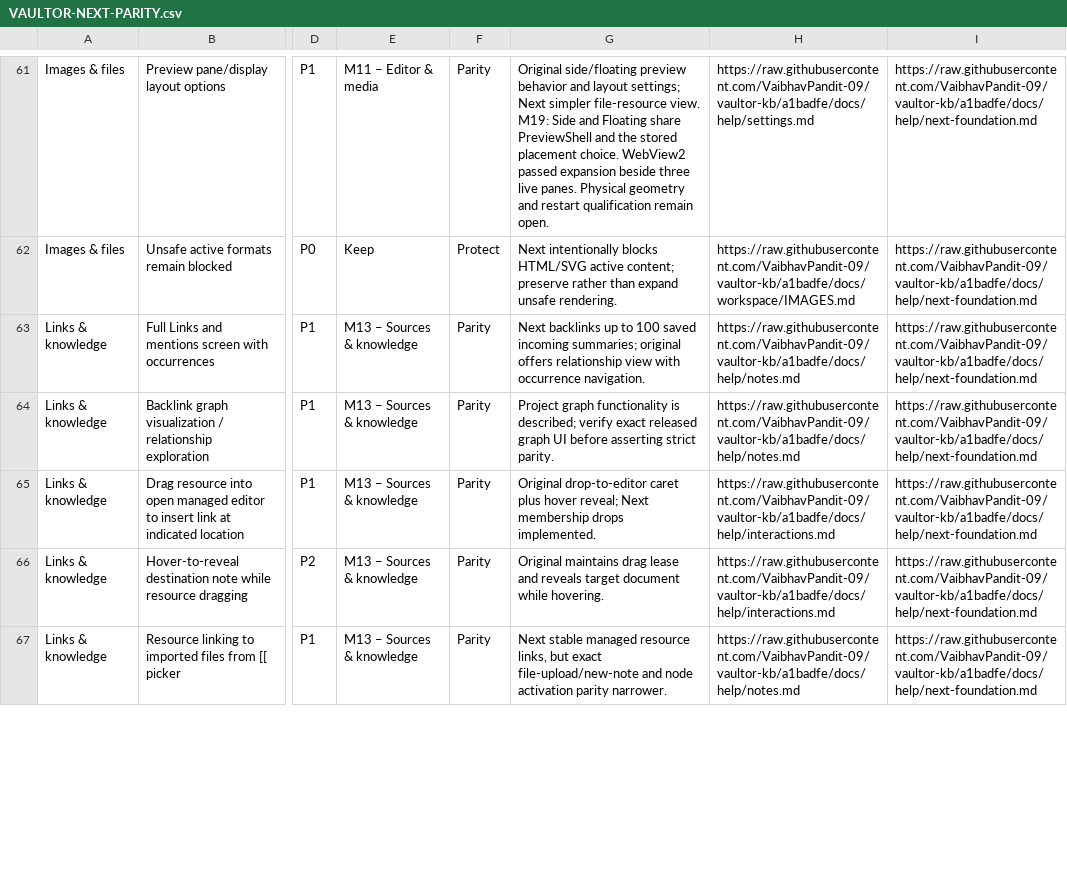
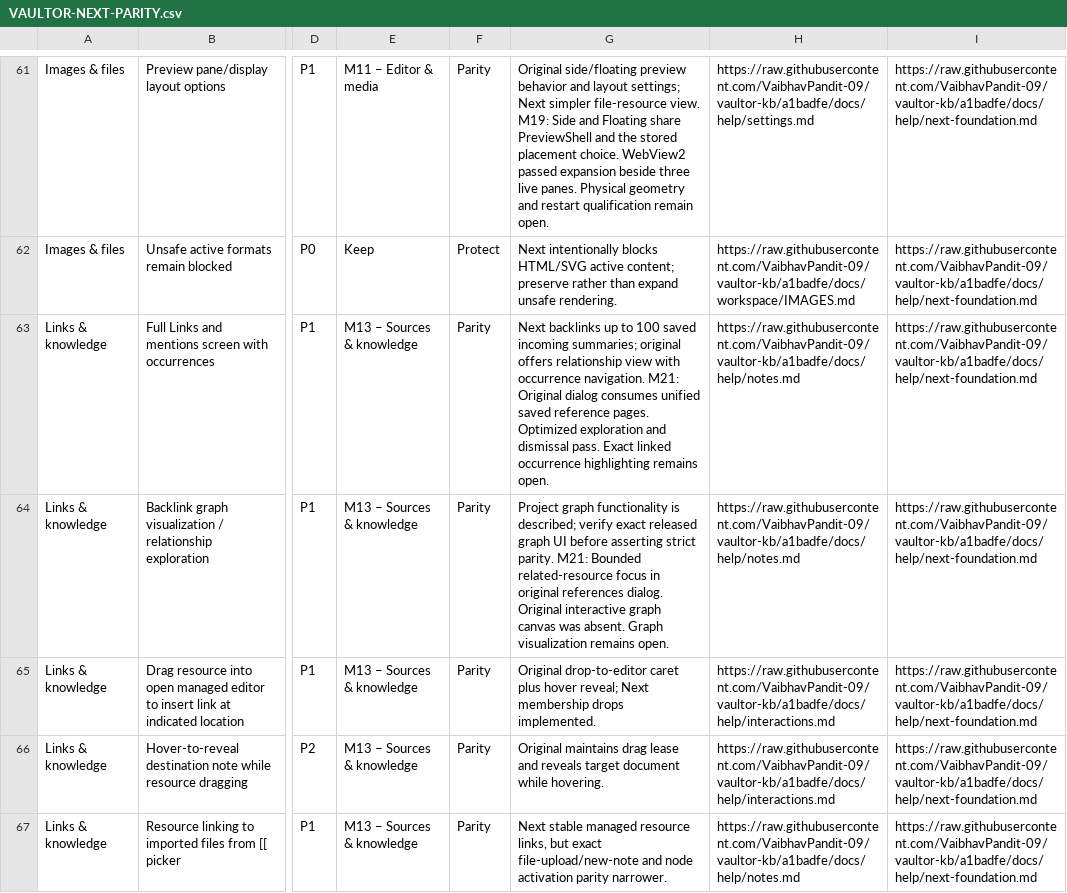
Before and after one commit to VaibhavPandit-09/vaultor-kb, a CSV file: docs/plans/VAULTOR-NEXT-PARITY.csv, drawn as a sheet; only a part is shown, gaps mark what is left out; the diff covers the shown part only; the diff names each change by its address in the sheet, - before the commit and + after, or states it on an @@ line.

```diff
--- a/docs/plans/VAULTOR-NEXT-PARITY.csv
+++ b/docs/plans/VAULTOR-NEXT-PARITY.csv
-G63: …occurrence navigation.
+G63: …occurrence navigation. M21: Original dialog consumes unified saved reference pages. Optimized exploration and dismissal pass. Exact linked occurrence highlighting remains open.
-G64: …strict parity.
+G64: …strict parity. M21: Bounded related-resource focus in original references dialog. Original interactive graph canvas was absent. Graph visualization remains open.
```
Also changed, not shown: 14 edited cells elsewhere in this file, 12 other files.
